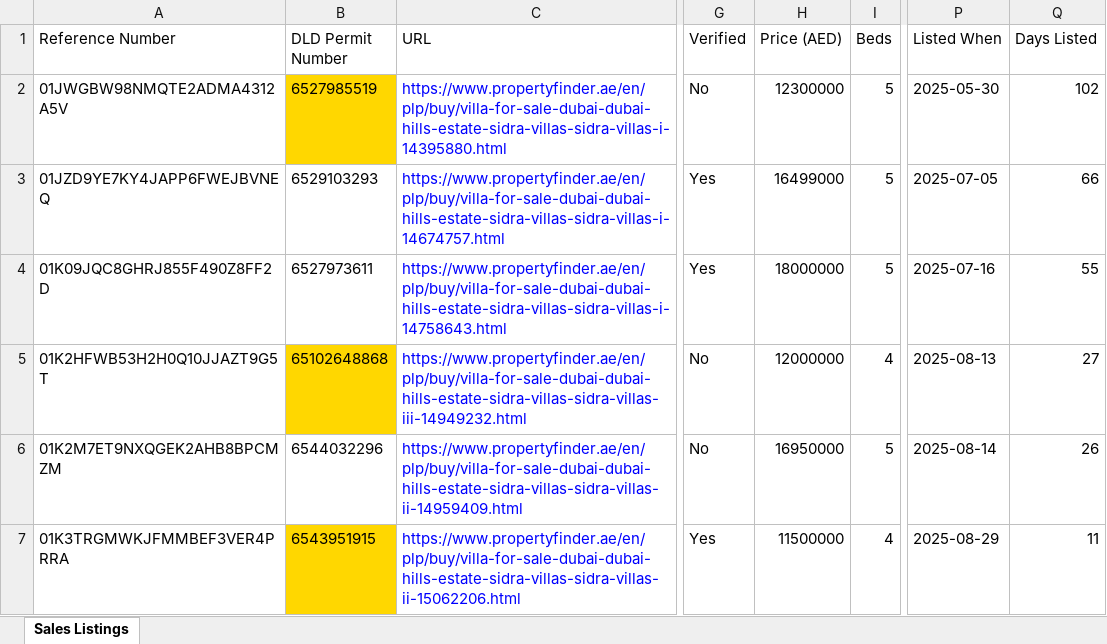
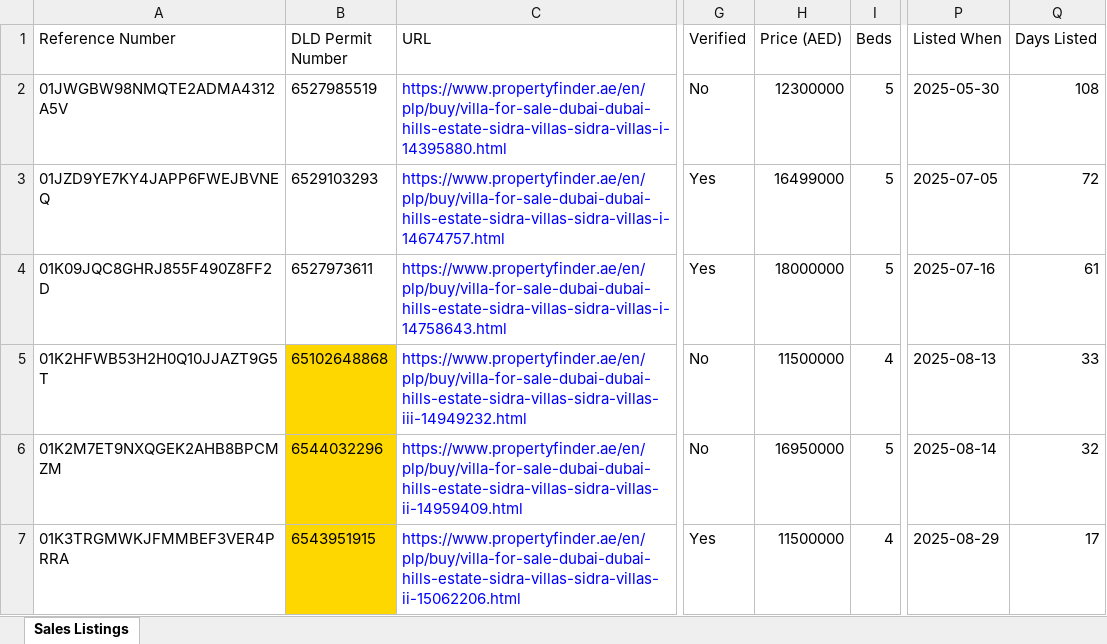
Before and after one commit to Levan91/MegaValuationer, an Excel workbook: Data/Listings/sidra.xlsx, sheet Sales Listings, drawn as a sheet; only a part is shown, gaps mark what is left out; values as stored, in another font and other column widths than the file's, no borders; the diff covers the shown part only; the diff names each change by its address in the sheet, - before the commit and + after, or states it on an @@ line.

Commit message:
Sync data files - 2025-09-15 13:09:53 (       3 files updated)

```diff
--- a/Data/Listings/sidra.xlsx (sheet Sales Listings)
+++ b/Data/Listings/sidra.xlsx (sheet Sales Listings)
-B2 fill: #FFD700
+B2 fill: none
-Q2 (Days Listed): 102
+Q2 (Days Listed): 108
-Q3 (Days Listed): 66
+Q3 (Days Listed): 72
-Q4 (Days Listed): 55
+Q4 (Days Listed): 61
-H5 (Price (AED)): 12000000
+H5 (Price (AED)): 11500000
-Q5 (Days Listed): 27
+Q5 (Days Listed): 33
-B6 fill: none
+B6 fill: #FFD700
-Q6 (Days Listed): 26
+Q6 (Days Listed): 32
-Q7 (Days Listed): 11
+Q7 (Days Listed): 17
```
Also changed, not shown: 24 added rows, 17 removed rows, 138 edited cells and cell formats elsewhere in this sheet, Data/Rentals/Sidra_rentals.xlsx, Data/Transactions/Sidra_transactions.xlsx.
